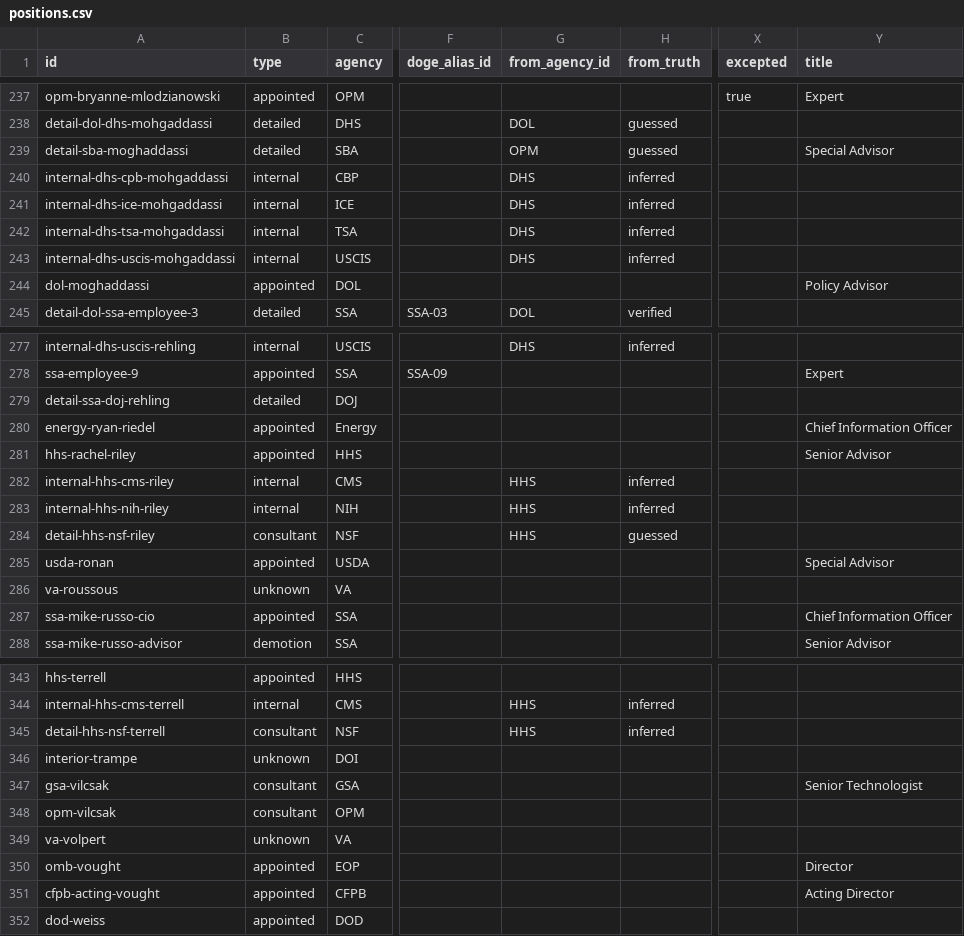
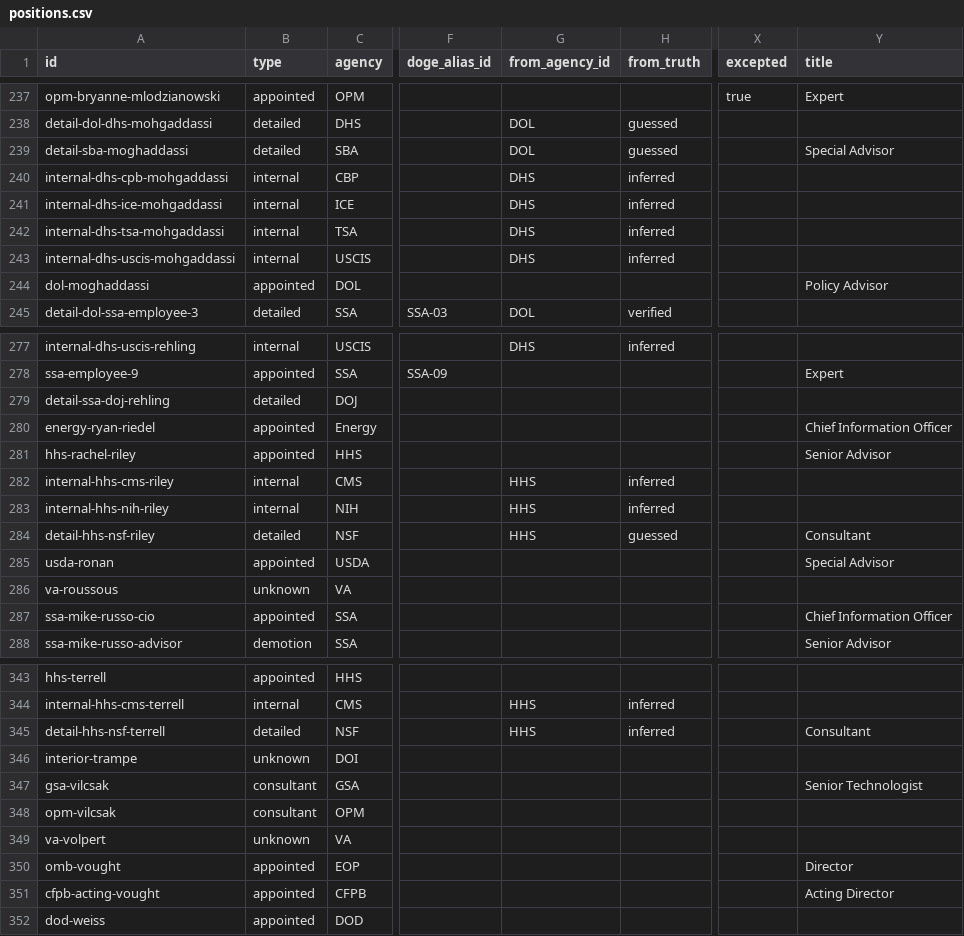
Before and after one commit to harrisj/doge_track, a CSV file: src/csv/positions.csv, drawn as a sheet; only a part is shown, gaps mark what is left out; the diff names each change by its address in the sheet, - before the commit and + after, or states it on an @@ line.

Commit message:
A few small position fixes

```diff
--- a/src/csv/positions.csv
+++ b/src/csv/positions.csv
-G239 (from_agency_id): OPM
+G239 (from_agency_id): DOL
-B284 (type): consultant
+B284 (type): detailed
-Y284 (title): (empty)
+Y284 (title): Consultant
-B345 (type): consultant
+B345 (type): detailed
-Y345 (title): (empty)
+Y345 (title): Consultant
```
Also changed, not shown: src/csv/people.csv, 1 other file.
